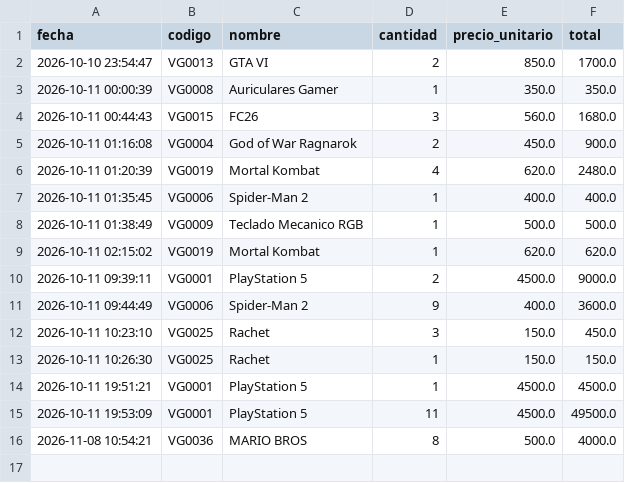
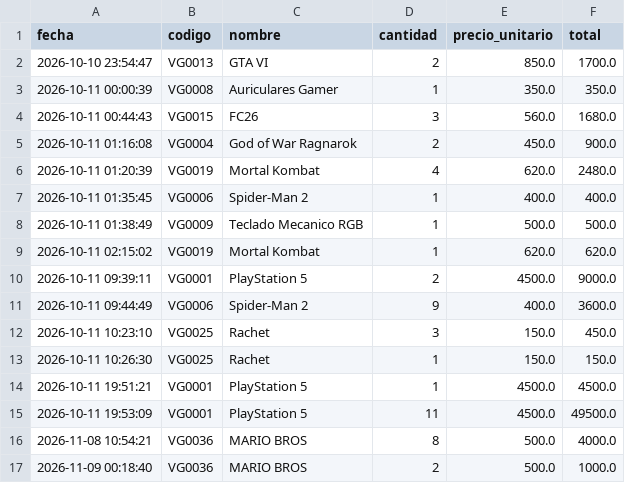
Before and after one commit to frivas-exe/PROYECTO-PATRICK-S-VIDEOGAMES, a CSV file: datos/ventas.csv, drawn as a sheet.

Commit message:
Actualiza datos de ejecucion y bitacora

```diff
--- a/datos/ventas.csv
+++ b/datos/ventas.csv
@@ -16 +16,2 @@ fecha,codigo,nombre,cantidad,precio_unitario,total
 2026-11-08 10:54:21,VG0036,MARIO BROS,8,500.0,4000.0
+2026-11-09 00:18:40,VG0036,MARIO BROS,2,500.0,1000.0
```
Also changed, not shown: datos/inventario.csv, 1 other file.
